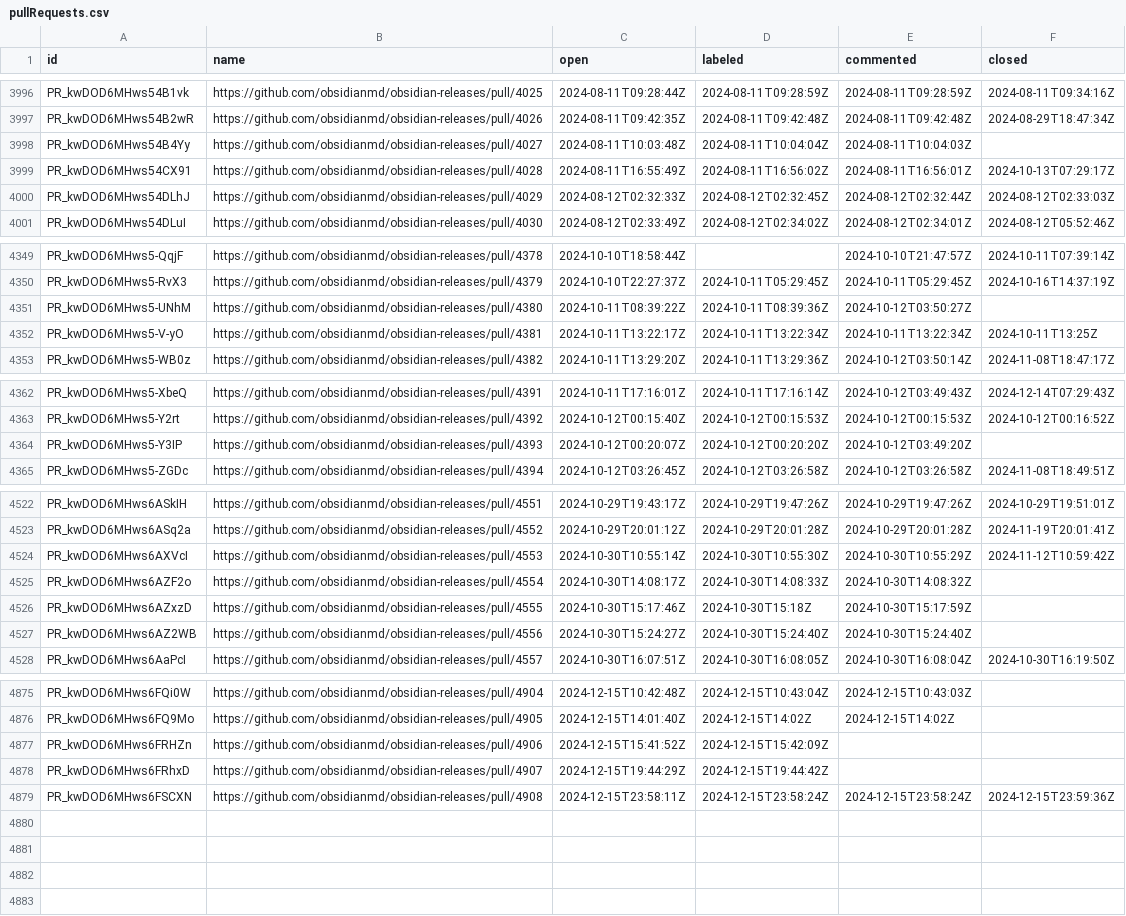
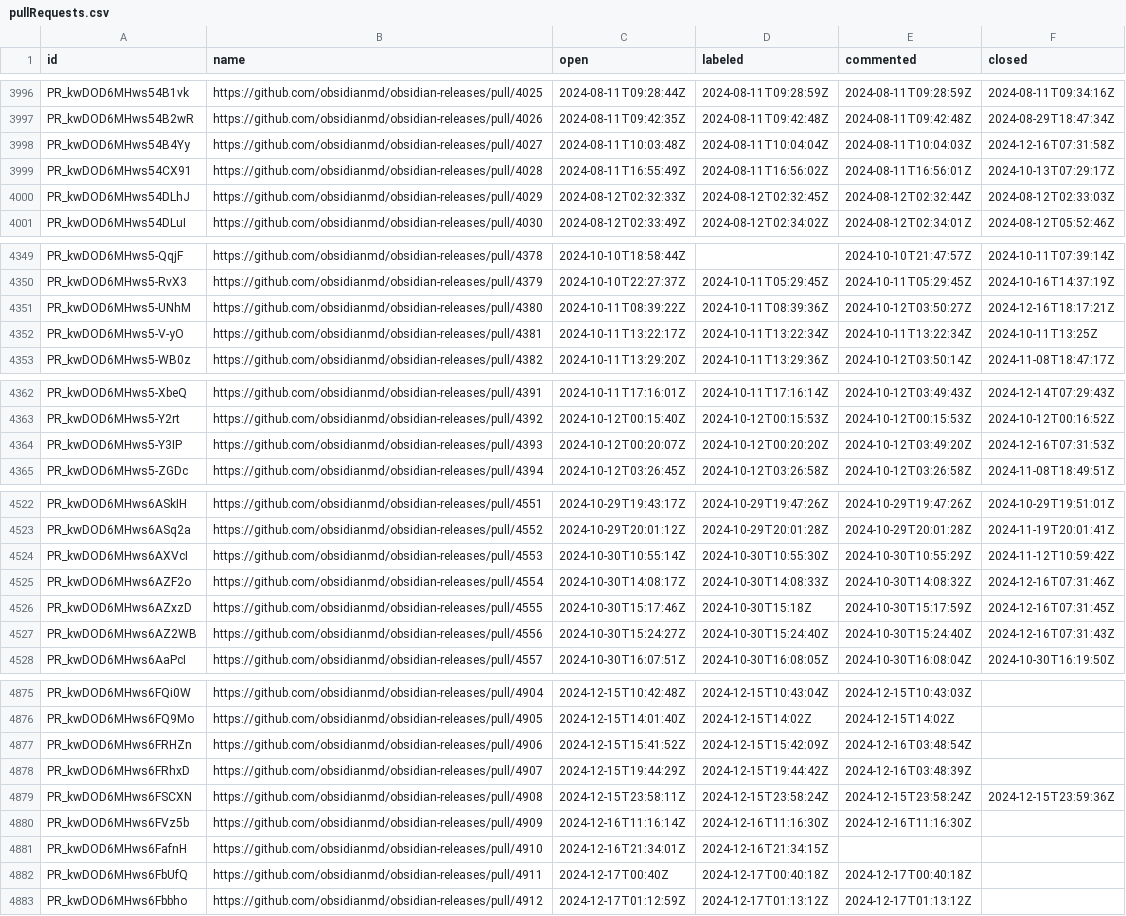
Before and after one commit to joethei/oselvar-metrics, a CSV file: data/obsidianmd/obsidian-releases/pullRequests.csv, drawn as a sheet; only a part is shown, gaps mark what is left out; the diff covers the shown part only.

```diff
--- a/data/obsidianmd/obsidian-releases/pullRequests.csv
+++ b/data/obsidianmd/obsidian-releases/pullRequests.csv
@@ -3997,3 +3997,3 @@ PR_kwDOD6MHws54B1vk,https://github.com/obsidianmd/obsidian-releases/pull/4025,20
 PR_kwDOD6MHws54B2wR,https://github.com/obsidianmd/obsidian-releases/pull/4026,2024-08-11T09:42:35Z,2024-08-11T09:42:48Z,2024-08-11T09:42:48Z,2024-08-29T18:47:34Z
-PR_kwDOD6MHws54B4Yy,https://github.com/obsidianmd/obsidian-releases/pull/4027,2024-08-11T10:03:48Z,2024-08-11T10:04:04Z,2024-08-11T10:04:03Z,
+PR_kwDOD6MHws54B4Yy,https://github.com/obsidianmd/obsidian-releases/pull/4027,2024-08-11T10:03:48Z,2024-08-11T10:04:04Z,2024-08-11T10:04:03Z,2024-12-16T07:31:58Z
 PR_kwDOD6MHws54CX91,https://github.com/obsidianmd/obsidian-releases/pull/4028,2024-08-11T16:55:49Z,2024-08-11T16:56:02Z,2024-08-11T16:56:01Z,2024-10-13T07:29:17Z
@@ -4350,3 +4350,3 @@ PR_kwDOD6MHws5-QqjF,https://github.com/obsidianmd/obsidian-releases/pull/4378,20
 PR_kwDOD6MHws5-RvX3,https://github.com/obsidianmd/obsidian-releases/pull/4379,2024-10-10T22:27:37Z,2024-10-11T05:29:45Z,2024-10-11T05:29:45Z,2024-10-16T14:37:19Z
-PR_kwDOD6MHws5-UNhM,https://github.com/obsidianmd/obsidian-releases/pull/4380,2024-10-11T08:39:22Z,2024-10-11T08:39:36Z,2024-10-12T03:50:27Z,
+PR_kwDOD6MHws5-UNhM,https://github.com/obsidianmd/obsidian-releases/pull/4380,2024-10-11T08:39:22Z,2024-10-11T08:39:36Z,2024-10-12T03:50:27Z,2024-12-16T18:17:21Z
 PR_kwDOD6MHws5-V-yO,https://github.com/obsidianmd/obsidian-releases/pull/4381,2024-10-11T13:22:17Z,2024-10-11T13:22:34Z,2024-10-11T13:22:34Z,2024-10-11T13:25Z
@@ -4363,3 +4363,3 @@ PR_kwDOD6MHws5-XbeQ,https://github.com/obsidianmd/obsidian-releases/pull/4391,20
 PR_kwDOD6MHws5-Y2rt,https://github.com/obsidianmd/obsidian-releases/pull/4392,2024-10-12T00:15:40Z,2024-10-12T00:15:53Z,2024-10-12T00:15:53Z,2024-10-12T00:16:52Z
-PR_kwDOD6MHws5-Y3IP,https://github.com/obsidianmd/obsidian-releases/pull/4393,2024-10-12T00:20:07Z,2024-10-12T00:20:20Z,2024-10-12T03:49:20Z,
+PR_kwDOD6MHws5-Y3IP,https://github.com/obsidianmd/obsidian-releases/pull/4393,2024-10-12T00:20:07Z,2024-10-12T00:20:20Z,2024-10-12T03:49:20Z,2024-12-16T07:31:53Z
 PR_kwDOD6MHws5-ZGDc,https://github.com/obsidianmd/obsidian-releases/pull/4394,2024-10-12T03:26:45Z,2024-10-12T03:26:58Z,2024-10-12T03:26:58Z,2024-11-08T18:49:51Z
@@ -4524,5 +4524,5 @@ PR_kwDOD6MHws6ASq2a,https://github.com/obsidianmd/obsidian-releases/pull/4552,20
 PR_kwDOD6MHws6AXVcI,https://github.com/obsidianmd/obsidian-releases/pull/4553,2024-10-30T10:55:14Z,2024-10-30T10:55:30Z,2024-10-30T10:55:29Z,2024-11-12T10:59:42Z
-PR_kwDOD6MHws6AZF2o,https://github.com/obsidianmd/obsidian-releases/pull/4554,2024-10-30T14:08:17Z,2024-10-30T14:08:33Z,2024-10-30T14:08:32Z,
-PR_kwDOD6MHws6AZxzD,https://github.com/obsidianmd/obsidian-releases/pull/4555,2024-10-30T15:17:46Z,2024-10-30T15:18Z,2024-10-30T15:17:59Z,
-PR_kwDOD6MHws6AZ2WB,https://github.com/obsidianmd/obsidian-releases/pull/4556,2024-10-30T15:24:27Z,2024-10-30T15:24:40Z,2024-10-30T15:24:40Z,
+PR_kwDOD6MHws6AZF2o,https://github.com/obsidianmd/obsidian-releases/pull/4554,2024-10-30T14:08:17Z,2024-10-30T14:08:33Z,2024-10-30T14:08:32Z,2024-12-16T07:31:46Z
+PR_kwDOD6MHws6AZxzD,https://github.com/obsidianmd/obsidian-releases/pull/4555,2024-10-30T15:17:46Z,2024-10-30T15:18Z,2024-10-30T15:17:59Z,2024-12-16T07:31:45Z
+PR_kwDOD6MHws6AZ2WB,https://github.com/obsidianmd/obsidian-releases/pull/4556,2024-10-30T15:24:27Z,2024-10-30T15:24:40Z,2024-10-30T15:24:40Z,2024-12-16T07:31:43Z
 PR_kwDOD6MHws6AaPcI,https://github.com/obsidianmd/obsidian-releases/pull/4557,2024-10-30T16:07:51Z,2024-10-30T16:08:05Z,2024-10-30T16:08:04Z,2024-10-30T16:19:50Z
@@ -4876,4 +4876,8 @@ PR_kwDOD6MHws6FQi0W,https://github.com/obsidianmd/obsidian-releases/pull/4904,20
 PR_kwDOD6MHws6FQ9Mo,https://github.com/obsidianmd/obsidian-releases/pull/4905,2024-12-15T14:01:40Z,2024-12-15T14:02Z,2024-12-15T14:02Z,
-PR_kwDOD6MHws6FRHZn,https://github.com/obsidianmd/obsidian-releases/pull/4906,2024-12-15T15:41:52Z,2024-12-15T15:42:09Z,,
-PR_kwDOD6MHws6FRhxD,https://github.com/obsidianmd/obsidian-releases/pull/4907,2024-12-15T19:44:29Z,2024-12-15T19:44:42Z,,
+PR_kwDOD6MHws6FRHZn,https://github.com/obsidianmd/obsidian-releases/pull/4906,2024-12-15T15:41:52Z,2024-12-15T15:42:09Z,2024-12-16T03:48:54Z,
+PR_kwDOD6MHws6FRhxD,https://github.com/obsidianmd/obsidian-releases/pull/4907,2024-12-15T19:44:29Z,2024-12-15T19:44:42Z,2024-12-16T03:48:39Z,
 PR_kwDOD6MHws6FSCXN,https://github.com/obsidianmd/obsidian-releases/pull/4908,2024-12-15T23:58:11Z,2024-12-15T23:58:24Z,2024-12-15T23:58:24Z,2024-12-15T23:59:36Z
+PR_kwDOD6MHws6FVz5b,https://github.com/obsidianmd/obsidian-releases/pull/4909,2024-12-16T11:16:14Z,2024-12-16T11:16:30Z,2024-12-16T11:16:30Z,
+PR_kwDOD6MHws6FafnH,https://github.com/obsidianmd/obsidian-releases/pull/4910,2024-12-16T21:34:01Z,2024-12-16T21:34:15Z,,
+PR_kwDOD6MHws6FbUfQ,https://github.com/obsidianmd/obsidian-releases/pull/4911,2024-12-17T00:40Z,2024-12-17T00:40:18Z,2024-12-17T00:40:18Z,
+PR_kwDOD6MHws6Fbbho,https://github.com/obsidianmd/obsidian-releases/pull/4912,2024-12-17T01:12:59Z,2024-12-17T01:13:12Z,2024-12-17T01:13:12Z,
```
Also changed, not shown: 2 edited cells elsewhere in this file, data/obsidianmd/obsidian-clipper/issues.csv, data/obsidianmd/obsidian-clipper/pullRequests.csv, 2 other files.
